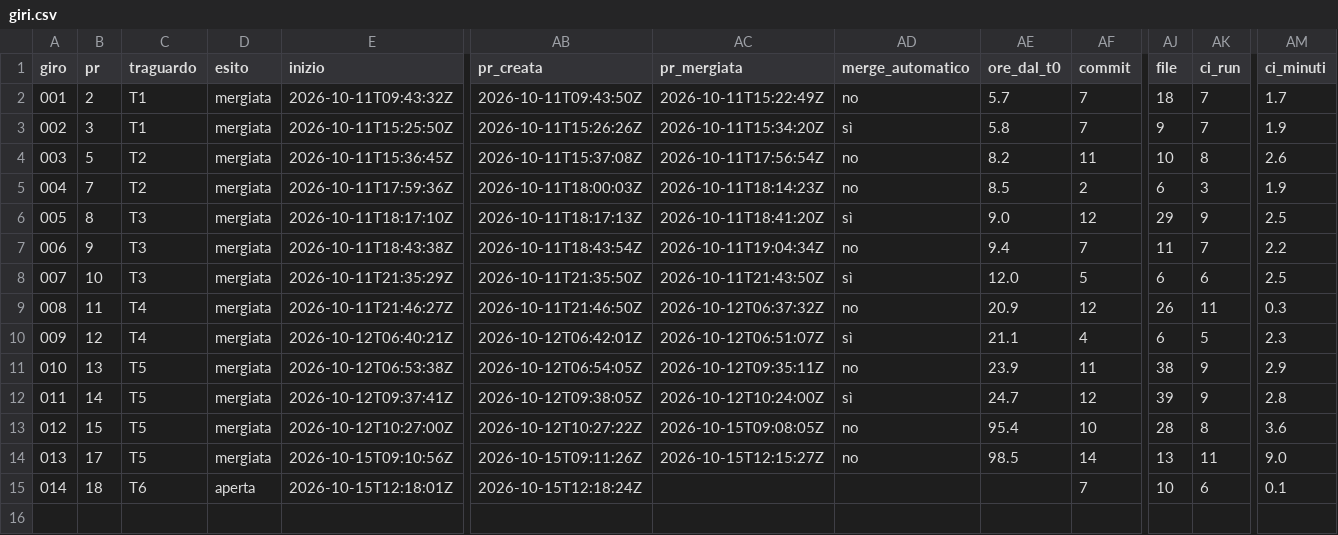
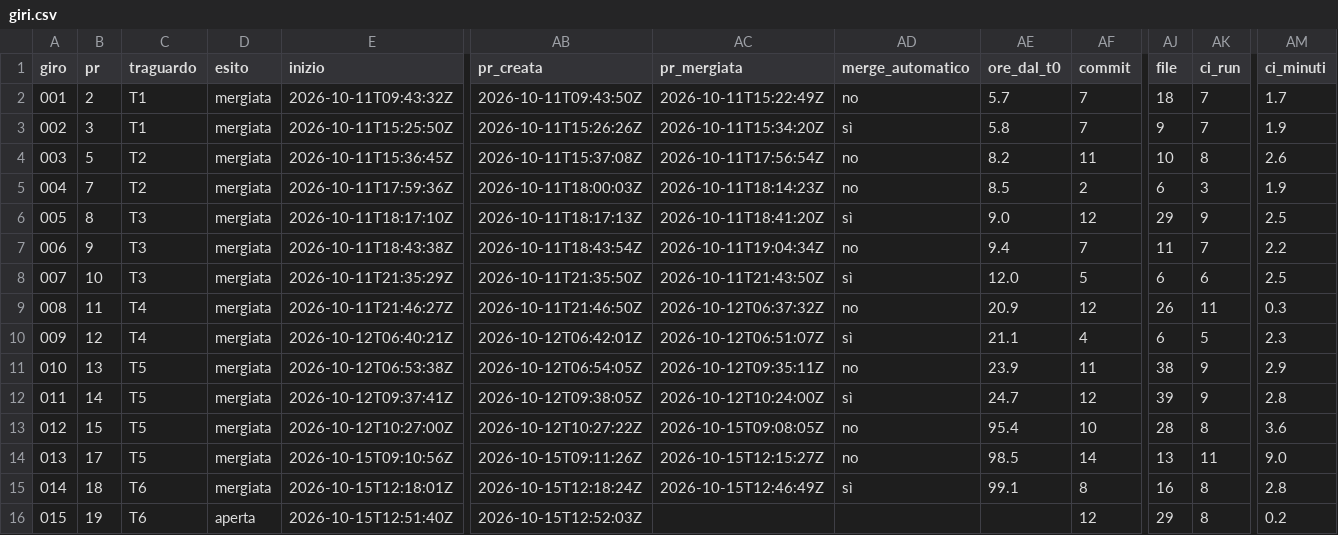
Before and after one commit to samueleniccolai-dev/gerio-lab, a CSV file: metrics/giri.csv, drawn as a sheet; only a part is shown, gaps mark what is left out; rows hold the shown columns only; the diff names each change by its address in the sheet, - before the commit and + after, or states it on an @@ line.

```diff
--- a/metrics/giri.csv
+++ b/metrics/giri.csv
-D15 (esito): aperta
+D15 (esito): mergiata
-AC15 (pr_mergiata): (empty)
+AC15 (pr_mergiata): 2026-10-15T12:46:49Z
-AD15 (merge_automatico): (empty)
+AD15 (merge_automatico): sì
-AE15 (ore_dal_t0): (empty)
+AE15 (ore_dal_t0): 99.1
-AF15 (commit): 7
+AF15 (commit): 8
-AJ15 (file): 10
+AJ15 (file): 16
-AK15 (ci_run): 6
+AK15 (ci_run): 8
-AM15 (ci_minuti): 0.1
+AM15 (ci_minuti): 2.8
+row 16: 015 | 19 | T6 | aperta | 2026-10-15T12:51:40Z | 2026-10-15T12:52:03Z |  |  |  | 12 | 29 | 8 | 0.2
```
Also changed, not shown: 6 other files.
